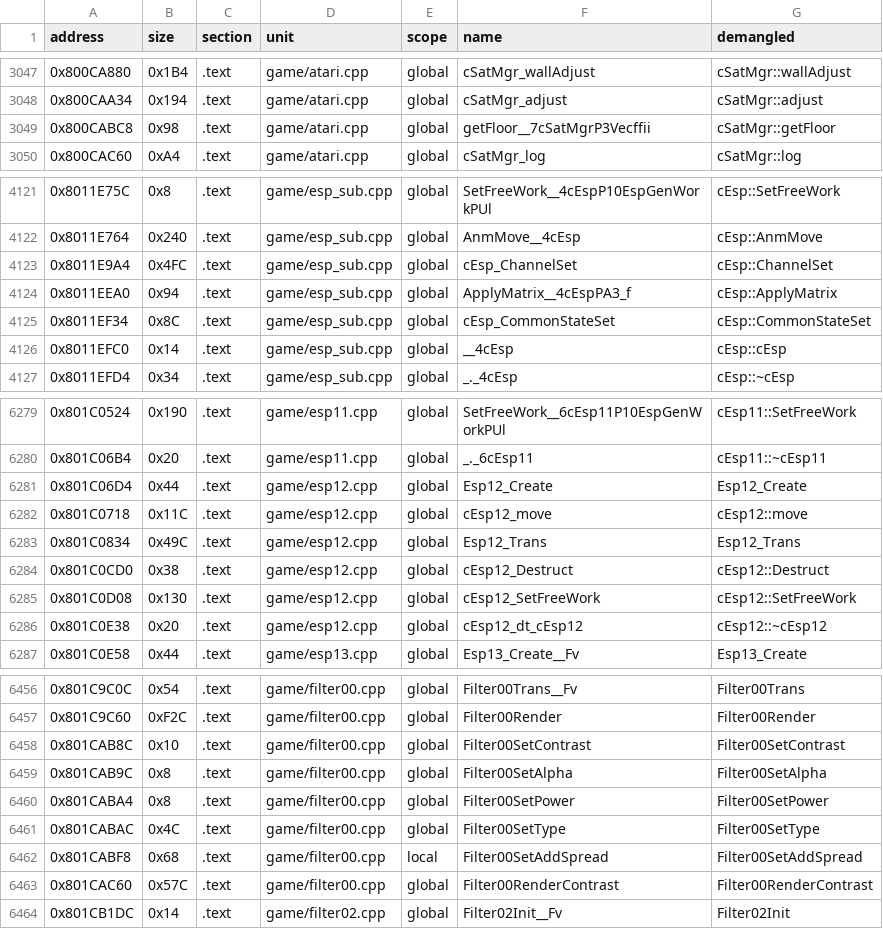
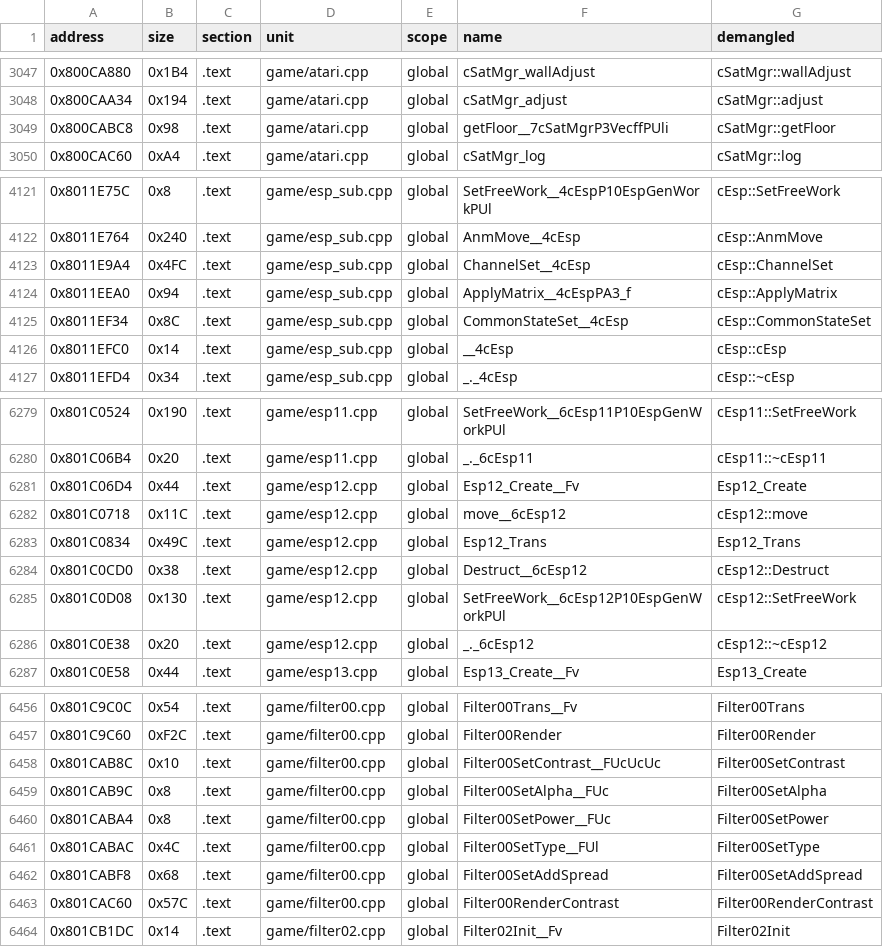
Before and after one commit to Penguinjanator/re4, a TSV file: config/G4BE08/sym_map.tsv, drawn as a sheet; only a part is shown, gaps mark what is left out; the diff covers the shown part only.

```diff
--- a/config/G4BE08/sym_map.tsv
+++ b/config/G4BE08/sym_map.tsv
@@ -3048,3 +3048,3 @@ address	size	section	unit	scope	name	demangled
 0x800CAA34	0x194	.text	game/atari.cpp	global	cSatMgr_adjust	cSatMgr::adjust
-0x800CABC8	0x98	.text	game/atari.cpp	global	getFloor__7cSatMgrP3Vecffii	cSatMgr::getFloor
+0x800CABC8	0x98	.text	game/atari.cpp	global	getFloor__7cSatMgrP3VecffPUli	cSatMgr::getFloor
 0x800CAC60	0xA4	.text	game/atari.cpp	global	cSatMgr_log	cSatMgr::log
@@ -4122,5 +4122,5 @@ address	size	section	unit	scope	name	demangled
 0x8011E764	0x240	.text	game/esp_sub.cpp	global	AnmMove__4cEsp	cEsp::AnmMove
-0x8011E9A4	0x4FC	.text	game/esp_sub.cpp	global	cEsp_ChannelSet	cEsp::ChannelSet
+0x8011E9A4	0x4FC	.text	game/esp_sub.cpp	global	ChannelSet__4cEsp	cEsp::ChannelSet
 0x8011EEA0	0x94	.text	game/esp_sub.cpp	global	ApplyMatrix__4cEspPA3_f	cEsp::ApplyMatrix
-0x8011EF34	0x8C	.text	game/esp_sub.cpp	global	cEsp_CommonStateSet	cEsp::CommonStateSet
+0x8011EF34	0x8C	.text	game/esp_sub.cpp	global	CommonStateSet__4cEsp	cEsp::CommonStateSet
 0x8011EFC0	0x14	.text	game/esp_sub.cpp	global	__4cEsp	cEsp::cEsp
@@ -6280,8 +6280,8 @@ address	size	section	unit	scope	name	demangled
 0x801C06B4	0x20	.text	game/esp11.cpp	global	_._6cEsp11	cEsp11::~cEsp11
-0x801C06D4	0x44	.text	game/esp12.cpp	global	Esp12_Create	Esp12_Create
-0x801C0718	0x11C	.text	game/esp12.cpp	global	cEsp12_move	cEsp12::move
+0x801C06D4	0x44	.text	game/esp12.cpp	global	Esp12_Create__Fv	Esp12_Create
+0x801C0718	0x11C	.text	game/esp12.cpp	global	move__6cEsp12	cEsp12::move
 0x801C0834	0x49C	.text	game/esp12.cpp	global	Esp12_Trans	Esp12_Trans
-0x801C0CD0	0x38	.text	game/esp12.cpp	global	cEsp12_Destruct	cEsp12::Destruct
-0x801C0D08	0x130	.text	game/esp12.cpp	global	cEsp12_SetFreeWork	cEsp12::SetFreeWork
-0x801C0E38	0x20	.text	game/esp12.cpp	global	cEsp12_dt_cEsp12	cEsp12::~cEsp12
+0x801C0CD0	0x38	.text	game/esp12.cpp	global	Destruct__6cEsp12	cEsp12::Destruct
+0x801C0D08	0x130	.text	game/esp12.cpp	global	SetFreeWork__6cEsp12P10EspGenWorkPUl	cEsp12::SetFreeWork
+0x801C0E38	0x20	.text	game/esp12.cpp	global	_._6cEsp12	cEsp12::~cEsp12
 0x801C0E58	0x44	.text	game/esp13.cpp	global	Esp13_Create__Fv	Esp13_Create
@@ -6457,7 +6457,7 @@ address	size	section	unit	scope	name	demangled
 0x801C9C60	0xF2C	.text	game/filter00.cpp	global	Filter00Render	Filter00Render
-0x801CAB8C	0x10	.text	game/filter00.cpp	global	Filter00SetContrast	Filter00SetContrast
-0x801CAB9C	0x8	.text	game/filter00.cpp	global	Filter00SetAlpha	Filter00SetAlpha
-0x801CABA4	0x8	.text	game/filter00.cpp	global	Filter00SetPower	Filter00SetPower
-0x801CABAC	0x4C	.text	game/filter00.cpp	global	Filter00SetType	Filter00SetType
-0x801CABF8	0x68	.text	game/filter00.cpp	local	Filter00SetAddSpread	Filter00SetAddSpread
+0x801CAB8C	0x10	.text	game/filter00.cpp	global	Filter00SetContrast__FUcUcUc	Filter00SetContrast
+0x801CAB9C	0x8	.text	game/filter00.cpp	global	Filter00SetAlpha__FUc	Filter00SetAlpha
+0x801CABA4	0x8	.text	game/filter00.cpp	global	Filter00SetPower__FUc	Filter00SetPower
+0x801CABAC	0x4C	.text	game/filter00.cpp	global	Filter00SetType__FUl	Filter00SetType
+0x801CABF8	0x68	.text	game/filter00.cpp	global	Filter00SetAddSpread	Filter00SetAddSpread
 0x801CAC60	0x57C	.text	game/filter00.cpp	global	Filter00RenderContrast	Filter00RenderContrast
```
Also changed, not shown: 44 edited cells elsewhere in this file, 28 other files.
